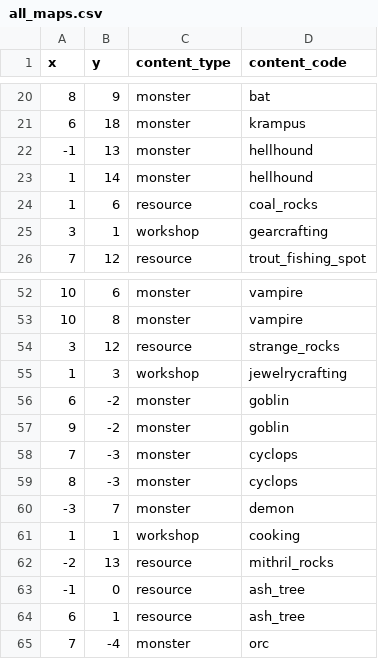
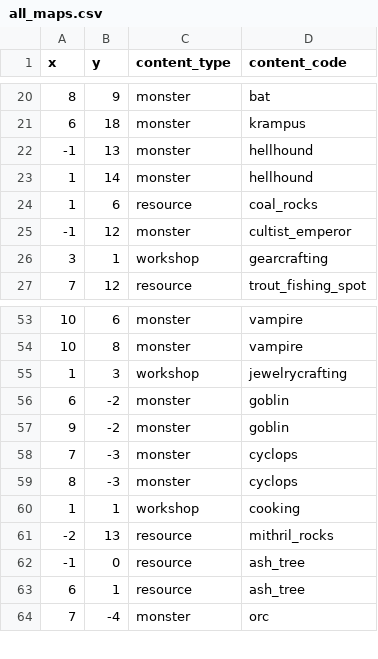
Before and after one commit to EliMLevy/ArtifactMMO, a CSV file: artifactsmmo/src/main/resources/all_maps.csv, drawn as a sheet; only a part is shown, gaps mark what is left out.

```diff
--- a/artifactsmmo/src/main/resources/all_maps.csv
+++ b/artifactsmmo/src/main/resources/all_maps.csv
@@ -24,2 +24,3 @@ x,y,content_type,content_code
 1,6,resource,coal_rocks
+-1,12,monster,cultist_emperor
 3,1,workshop,gearcrafting
@@ -53,3 +54,2 @@ x,y,content_type,content_code
 10,8,monster,vampire
-3,12,resource,strange_rocks
 1,3,workshop,jewelrycrafting
@@ -59,3 +59,2 @@ x,y,content_type,content_code
 8,-3,monster,cyclops
--3,7,monster,demon
 1,1,workshop,cooking
```
Also changed, not shown: 5 other files.
